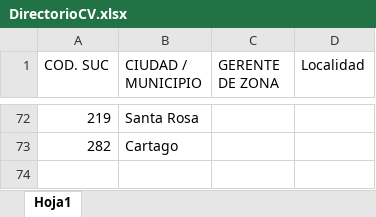
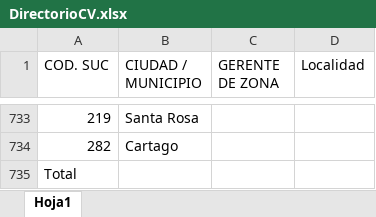
Before and after one commit to AlejandroMontoya8/ComiteDigital, an Excel workbook: DirectorioCV.xlsx, sheet Hoja1, drawn as a sheet; only a part is shown, gaps mark what is left out; values as stored, in another font and other column widths than the file's, no borders; the diff covers the shown part only; the diff names each change by its address in the sheet, - before the commit and + after, or states it on an @@ line.

```diff
--- a/DirectorioCV.xlsx (sheet Hoja1)
+++ b/DirectorioCV.xlsx (sheet Hoja1)
+row 735: Total
```
Also changed, not shown: 661 added rows elsewhere in this sheet, 38 other files.
